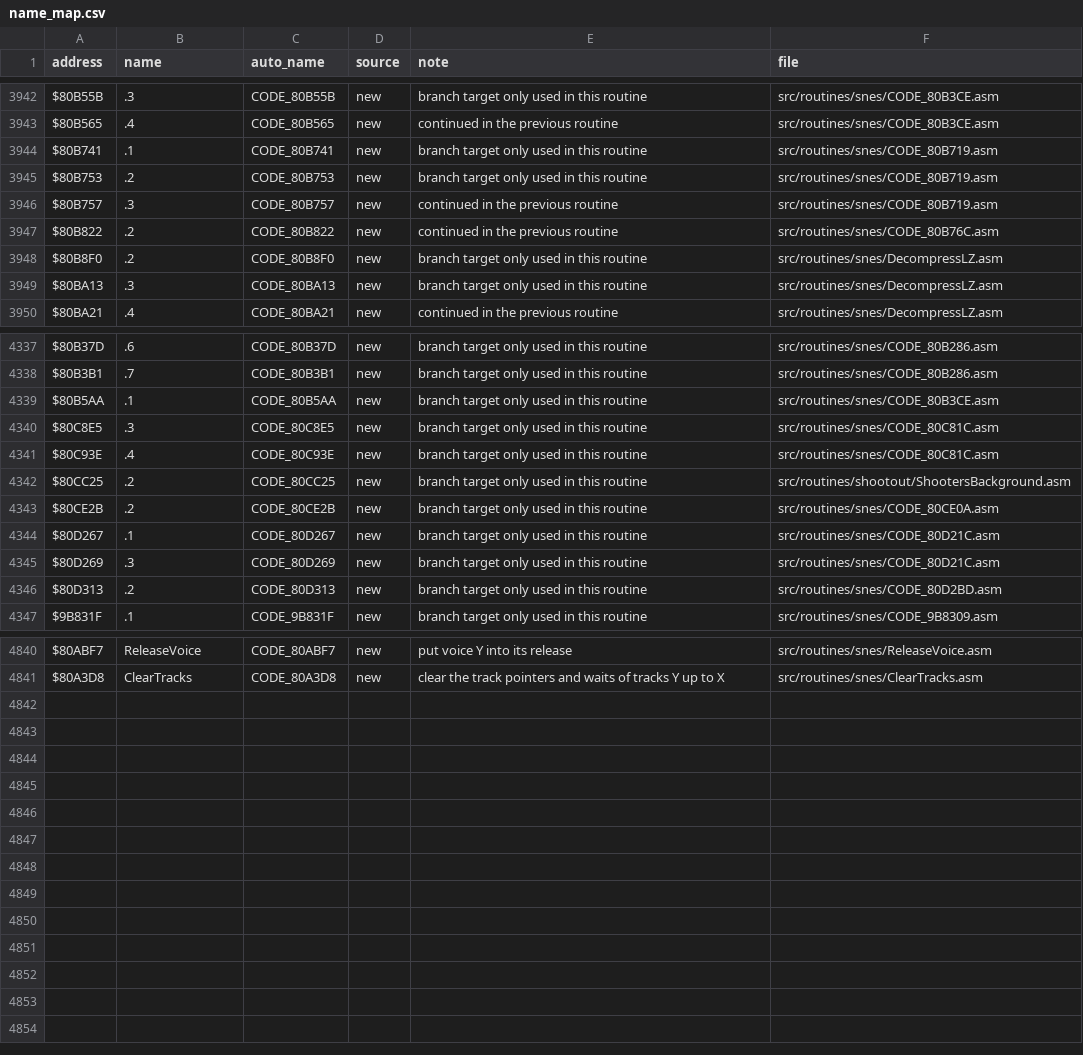
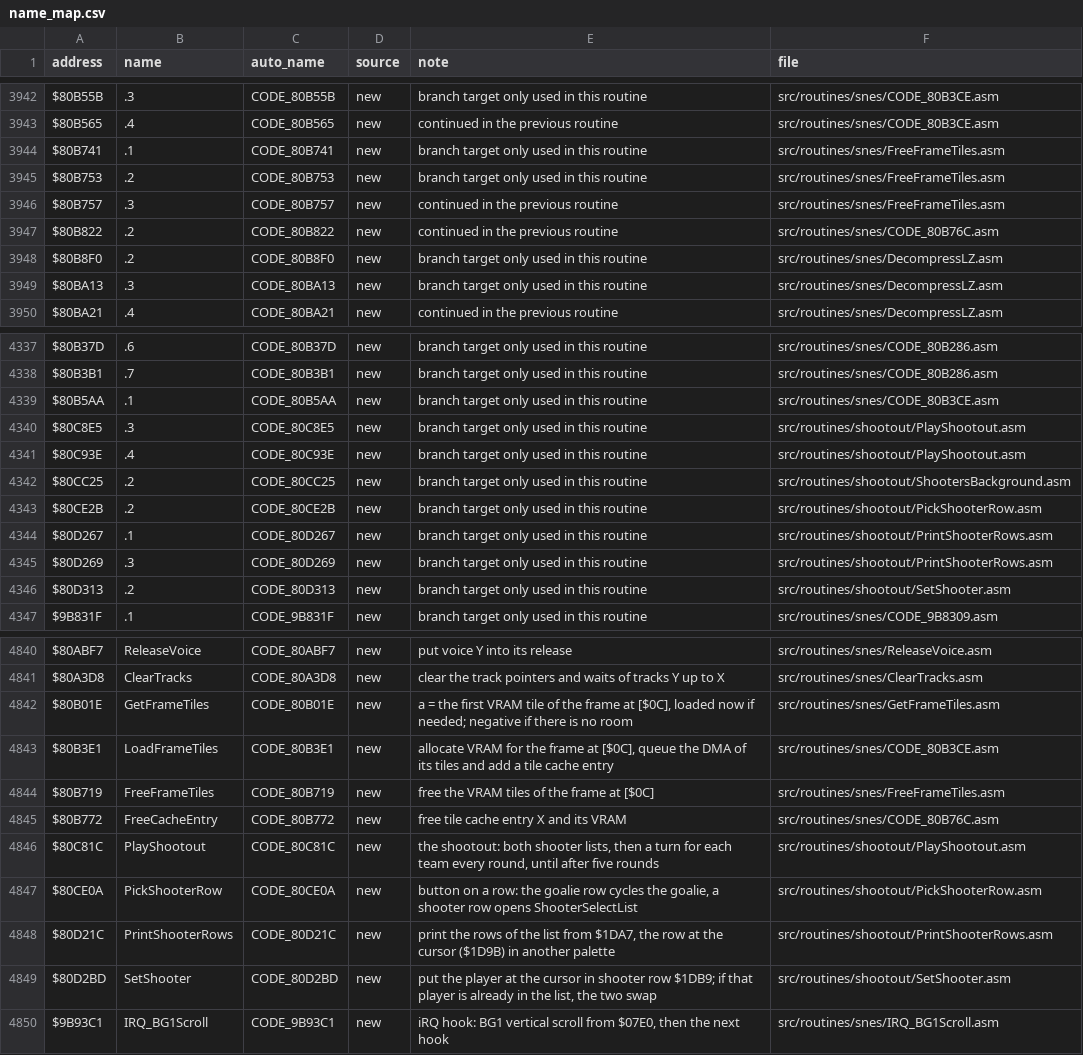
Before and after one commit to Mhopkinsinc/NHL94SNES, a CSV file: docs/name_map.csv, drawn as a sheet; only a part is shown, gaps mark what is left out; the diff covers the shown part only.

```diff
--- a/docs/name_map.csv
+++ b/docs/name_map.csv
@@ -3943,5 +3943,5 @@ $80B55B,.3,CODE_80B55B,new,branch target only used in this routine,src/routines/
 $80B565,.4,CODE_80B565,new,continued in the previous routine,src/routines/snes/CODE_80B3CE.asm
-$80B741,.1,CODE_80B741,new,branch target only used in this routine,src/routines/snes/CODE_80B719.asm
-$80B753,.2,CODE_80B753,new,branch target only used in this routine,src/routines/snes/CODE_80B719.asm
-$80B757,.3,CODE_80B757,new,continued in the previous routine,src/routines/snes/CODE_80B719.asm
+$80B741,.1,CODE_80B741,new,branch target only used in this routine,src/routines/snes/FreeFrameTiles.asm
+$80B753,.2,CODE_80B753,new,branch target only used in this routine,src/routines/snes/FreeFrameTiles.asm
+$80B757,.3,CODE_80B757,new,continued in the previous routine,src/routines/snes/FreeFrameTiles.asm
 $80B822,.2,CODE_80B822,new,continued in the previous routine,src/routines/snes/CODE_80B76C.asm
@@ -4339,9 +4339,9 @@ $80B3B1,.7,CODE_80B3B1,new,branch target only used in this routine,src/routines/
 $80B5AA,.1,CODE_80B5AA,new,branch target only used in this routine,src/routines/snes/CODE_80B3CE.asm
-$80C8E5,.3,CODE_80C8E5,new,branch target only used in this routine,src/routines/snes/CODE_80C81C.asm
-$80C93E,.4,CODE_80C93E,new,branch target only used in this routine,src/routines/snes/CODE_80C81C.asm
+$80C8E5,.3,CODE_80C8E5,new,branch target only used in this routine,src/routines/shootout/PlayShootout.asm
+$80C93E,.4,CODE_80C93E,new,branch target only used in this routine,src/routines/shootout/PlayShootout.asm
 $80CC25,.2,CODE_80CC25,new,branch target only used in this routine,src/routines/shootout/ShootersBackground.asm
-$80CE2B,.2,CODE_80CE2B,new,branch target only used in this routine,src/routines/snes/CODE_80CE0A.asm
-$80D267,.1,CODE_80D267,new,branch target only used in this routine,src/routines/snes/CODE_80D21C.asm
-$80D269,.3,CODE_80D269,new,branch target only used in this routine,src/routines/snes/CODE_80D21C.asm
-$80D313,.2,CODE_80D313,new,branch target only used in this routine,src/routines/snes/CODE_80D2BD.asm
+$80CE2B,.2,CODE_80CE2B,new,branch target only used in this routine,src/routines/shootout/PickShooterRow.asm
+$80D267,.1,CODE_80D267,new,branch target only used in this routine,src/routines/shootout/PrintShooterRows.asm
+$80D269,.3,CODE_80D269,new,branch target only used in this routine,src/routines/shootout/PrintShooterRows.asm
+$80D313,.2,CODE_80D313,new,branch target only used in this routine,src/routines/shootout/SetShooter.asm
 $9B831F,.1,CODE_9B831F,new,branch target only used in this routine,src/routines/snes/CODE_9B8309.asm
@@ -4841 +4841,10 @@ $80ABF7,ReleaseVoice,CODE_80ABF7,new,put voice Y into its release,src/routines/s
 $80A3D8,ClearTracks,CODE_80A3D8,new,clear the track pointers and waits of tracks Y up to X,src/routines/snes/ClearTracks.asm
+$80B01E,GetFrameTiles,CODE_80B01E,new,"a = the first VRAM tile of the frame at [$0C], loaded now if needed; negative if there is no room",src/routines/snes/GetFrameTiles.asm
+$80B3E1,LoadFrameTiles,CODE_80B3E1,new,"allocate VRAM for the frame at [$0C], queue the DMA of its tiles and add a tile cache entry",src/routines/snes/CODE_80B3CE.asm
+$80B719,FreeFrameTiles,CODE_80B719,new,free the VRAM tiles of the frame at [$0C],src/routines/snes/FreeFrameTiles.asm
+$80B772,FreeCacheEntry,CODE_80B772,new,free tile cache entry X and its VRAM,src/routines/snes/CODE_80B76C.asm
+$80C81C,PlayShootout,CODE_80C81C,new,"the shootout: both shooter lists, then a turn for each team every round, until after five rounds",src/routines/shootout/PlayShootout.asm
+$80CE0A,PickShooterRow,CODE_80CE0A,new,"button on a row: the goalie row cycles the goalie, a shooter row opens ShooterSelectList",src/routines/shootout/PickShooterRow.asm
+$80D21C,PrintShooterRows,CODE_80D21C,new,"print the rows of the list from $1DA7, the row at the cursor ($1D9B) in another palette",src/routines/shootout/PrintShooterRows.asm
+$80D2BD,SetShooter,CODE_80D2BD,new,"put the player at the cursor in shooter row $1DB9; if that player is already in the list, the two swap",src/routines/shootout/SetShooter.asm
+$9B93C1,IRQ_BG1Scroll,CODE_9B93C1,new,"iRQ hook: BG1 vertical scroll from $07E0, then the next hook",src/routines/snes/IRQ_BG1Scroll.asm
```
Also changed, not shown: 13 edited cells elsewhere in this file, 21 other files.
